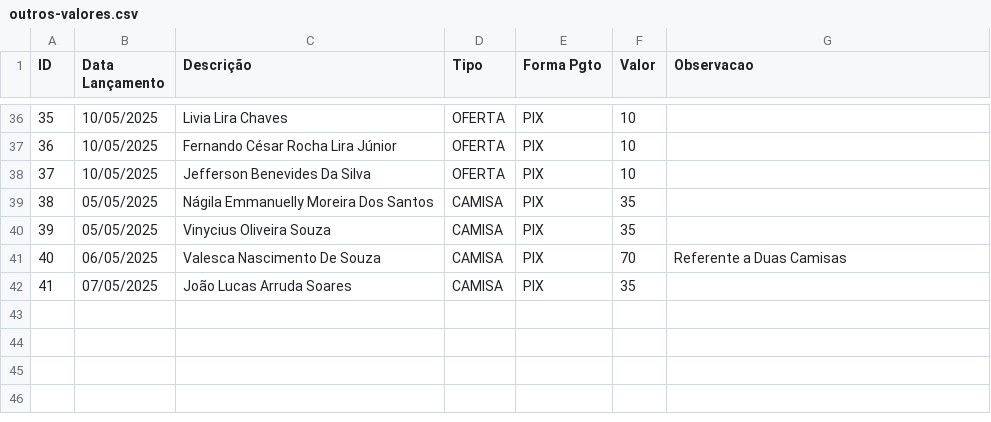
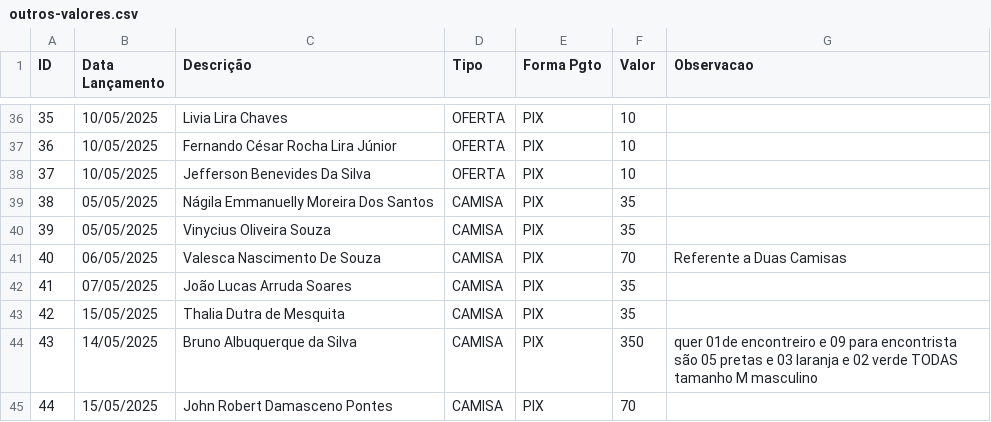
Before and after one commit to AndersonIctus/encontro-conciliar-financeiro, a CSV file: extrato-outros/outros-valores.csv, drawn as a sheet; only a part is shown, gaps mark what is left out.

Commit message:
ajustes para incluir um dado conciliado padrão

```diff
--- a/extrato-outros/outros-valores.csv
+++ b/extrato-outros/outros-valores.csv
@@ -42 +42,4 @@ ID;Data Lançamento;Descrição;Tipo;Forma Pgto;Valor;Observacao
 41;07/05/2025;João Lucas Arruda Soares;CAMISA;PIX;35;
+42;15/05/2025;Thalia Dutra de Mesquita;CAMISA;PIX;35;
+43;14/05/2025;Bruno Albuquerque da Silva;CAMISA;PIX;350;quer 01de encontreiro e 09 para encontrista   são 05 pretas e 03 laranja e 02 verde TODAS tamanho  M  masculino
+44;15/05/2025;John Robert Damasceno Pontes;CAMISA;PIX;70;
```
Also changed, not shown: 4 other files.
